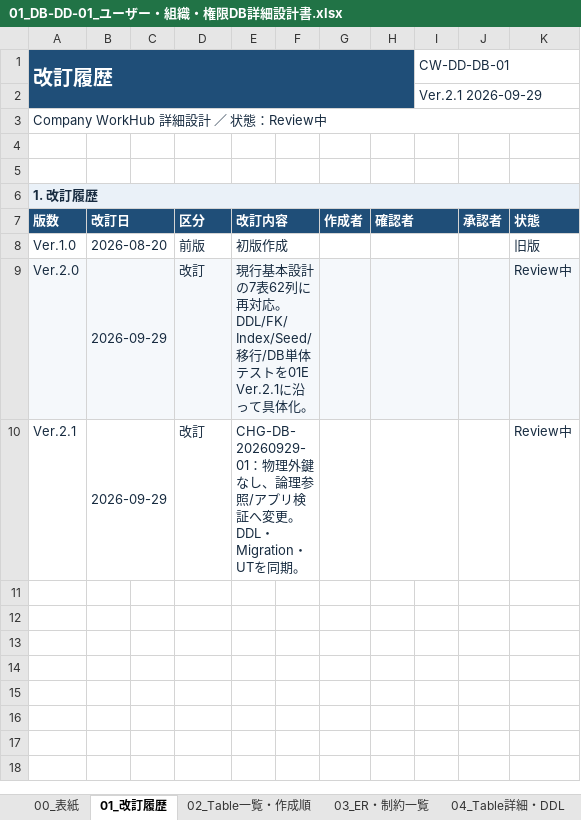
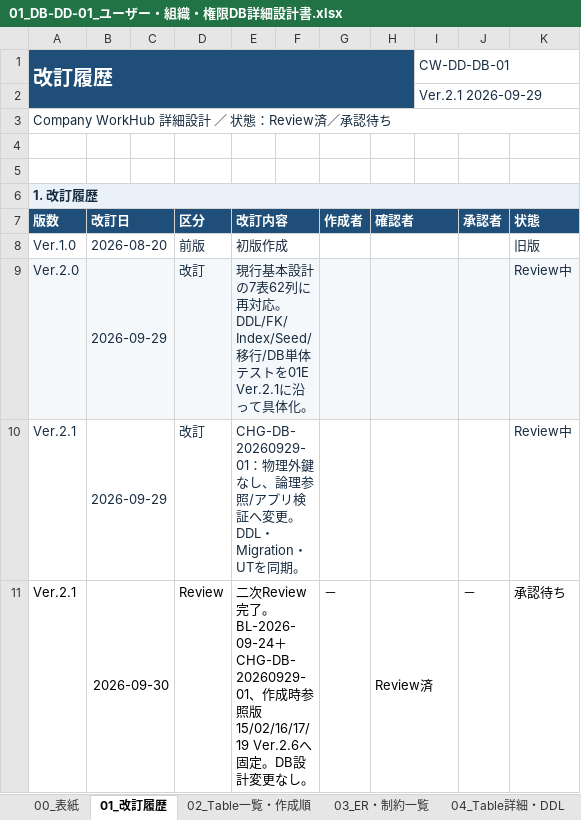
Before and after one commit to ansin-lin/LearnProject, an Excel workbook: 詳細設計/DB詳細設計/01_DB-DD-01_ユーザー・組織・権限DB詳細設計書.xlsx, sheet 01_改訂履歴, drawn as a sheet; values as stored, in another font and other column widths than the file's, no borders; the diff names each change by its address in the sheet, - before the commit and + after, or states it on an @@ line.

Commit message:
Finalize secondary review of detailed design templates and samples

```diff
--- a/詳細設計/DB詳細設計/01_DB-DD-01_ユーザー・組織・権限DB詳細設計書.xlsx (sheet 01_改訂履歴)
+++ b/詳細設計/DB詳細設計/01_DB-DD-01_ユーザー・組織・権限DB詳細設計書.xlsx (sheet 01_改訂履歴)
-A3 (版数): Company WorkHub 詳細設計 ／ 状態：Review中
+A3 (版数): Company WorkHub 詳細設計 ／ 状態：Review済／承認待ち
+row 11: Ver.2.1 | 2026-09-30 |  | Review | 二次Review完了。BL-2026-09-24＋CHG-DB-20260929-01、作成時参照版15/02/16/17/19 Ver.2.6へ固定。DB設計変更なし。 |  | － | Review済 |  | － | 承認待ち
```
Also changed, not shown: sheet 00_表紙, sheet 02_Table一覧・作成順, sheet 03_ER・制約一覧, sheet 99_Status・初期Data, sheet 04_Table詳細・DDL, sheet 05_単体テスト観点, 詳細設計/01B_API詳細設計書テンプレート.xlsx, 詳細設計/01C_共通処理詳細設計書テンプレート.xlsx, 7 other files.
